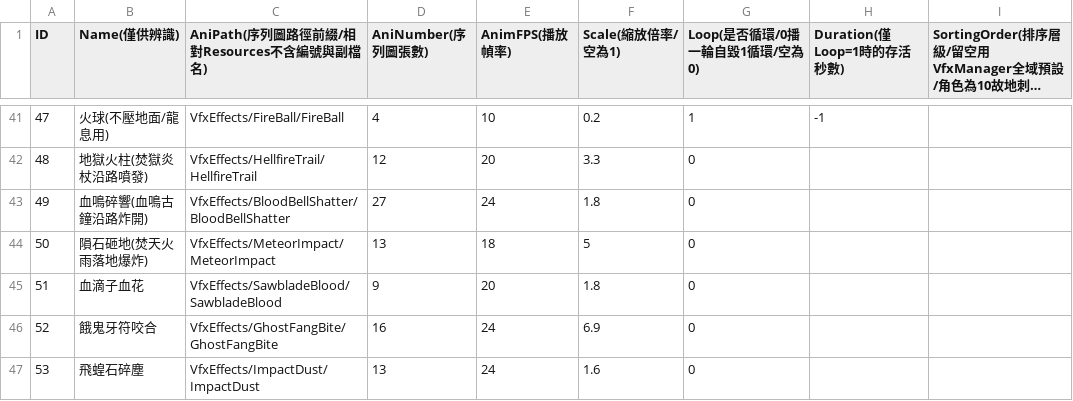
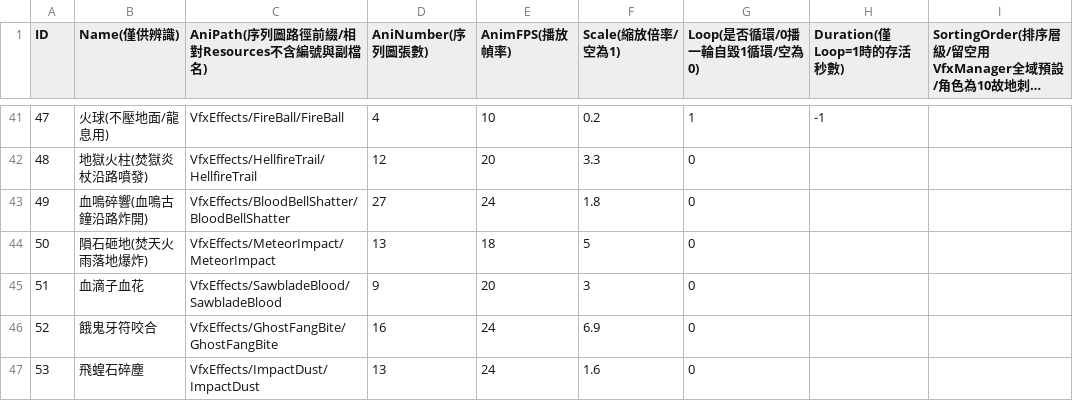
Before and after one commit to sorrowslee/DipanProj, a CSV file: DipanProj_Main/Assets/Data/VfxTable.csv, drawn as a sheet; only a part is shown, gaps mark what is left out; long unchanged cells end in …; the diff names each change by its address in the sheet, - before the commit and + after, or states it on an @@ line.

```diff
--- a/DipanProj_Main/Assets/Data/VfxTable.csv
+++ b/DipanProj_Main/Assets/Data/VfxTable.csv
-F45 (Scale(縮放倍率/空為1)): 1.8
+F45 (Scale(縮放倍率/空為1)): 3
```
Also changed, not shown: DipanProj_Main/Assets/Data/RecipeTable.csv, DipanProj_Main/Assets/Data/WeaponTable.csv, 19 other files.
